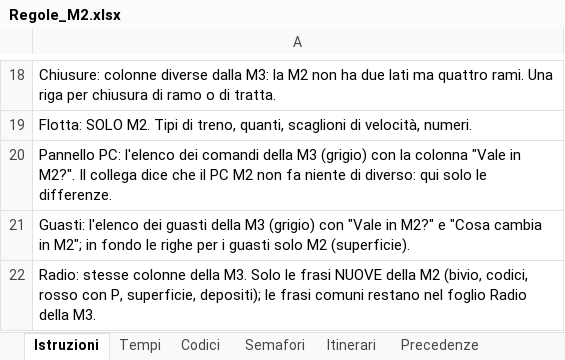
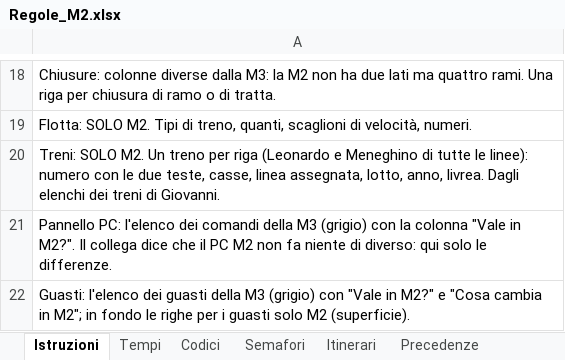
Before and after one commit to Frafire/milano-transit-live, an Excel workbook: data/Regole_M2.xlsx, sheet Istruzioni, drawn as a sheet; only a part is shown, gaps mark what is left out; the shorter side is filled out with more unchanged rows; values as stored, in another font and other column widths than the file's, no borders; the diff names each change by its address in the sheet, - before the commit and + after, or states it on an @@ line.

```diff
--- a/data/Regole_M2.xlsx (sheet Istruzioni)
+++ b/data/Regole_M2.xlsx (sheet Istruzioni)
+row 20: Treni: SOLO M2. Un treno per riga (Leonardo e Meneghino di tutte le linee): numero con le due teste, casse, linea assegnata, lotto, anno, livrea. Dagli elenchi dei treni di Giovanni.
```
Also changed, not shown: sheet Flotta, sheet Guasti, other sheet tabs.
